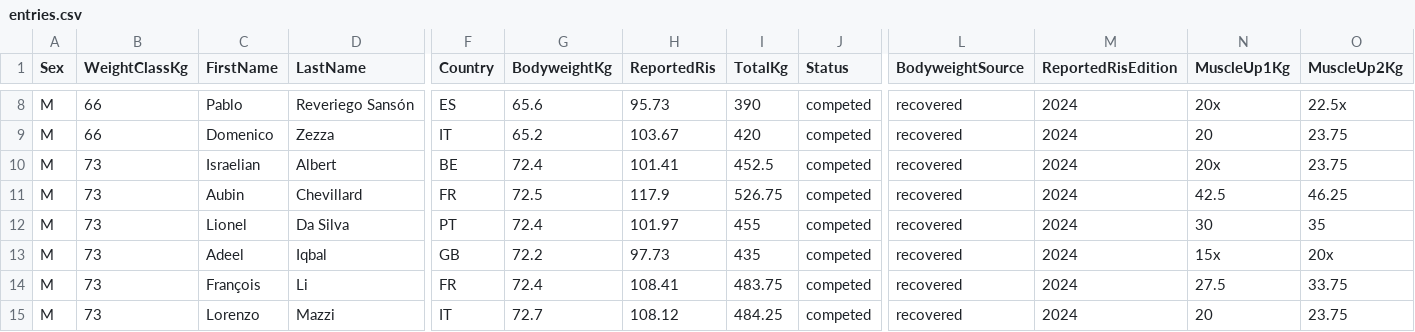
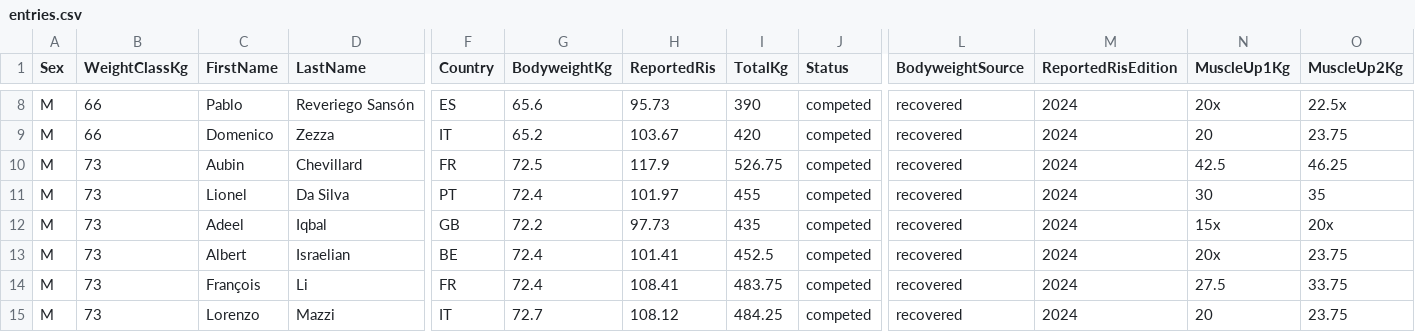
Before and after one commit to openstreetlifting/openstreetlifting, a CSV file: backend/data/competitions/finalrep/2024/euros-2024/entries.csv, drawn as a sheet; only a part is shown, gaps mark what is left out; removed rows and columns are numbered as before the commit, all else as after; rows hold the shown columns only; the diff names each change by its address in the sheet, - before the commit and + after, or states it on an @@ line.

```diff
--- a/backend/data/competitions/finalrep/2024/euros-2024/entries.csv
+++ b/backend/data/competitions/finalrep/2024/euros-2024/entries.csv
-row 10: M | 73 | Israelian | Albert | BE | 72.4 | 101.41 | 452.5 | competed | recovered | 2024 | 20x | 23.75
+row 13: M | 73 | Albert | Israelian | BE | 72.4 | 101.41 | 452.5 | competed | recovered | 2024 | 20x | 23.75
```
Also changed, not shown: backend/data/competitions/finalrep/2023/worlds-2023/entries.csv, backend/data/competitions/finalrep/2024/benelux-open-2024/entries.csv.
